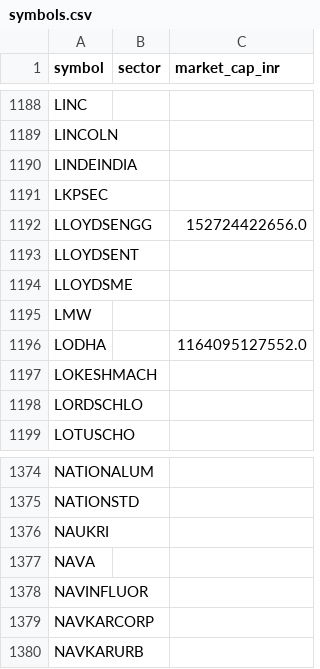
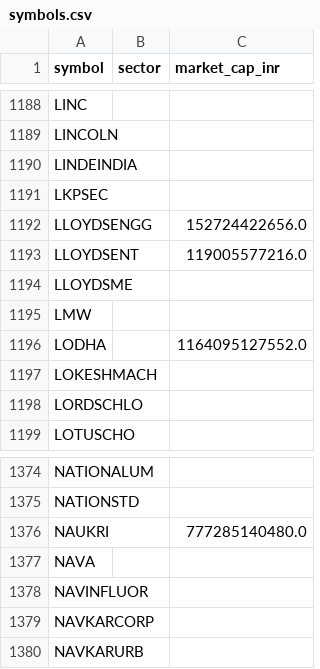
Before and after one commit to yogeshagawane94-rgb/nse-stock-chart-dashboard, a CSV file: symbols.csv, drawn as a sheet; only a part is shown, gaps mark what is left out.

```diff
--- a/symbols.csv
+++ b/symbols.csv
@@ -1192,3 +1192,3 @@ LKPSEC,,
 LLOYDSENGG,,152724422656.0
-LLOYDSENT,,
+LLOYDSENT,,119005577216.0
 LLOYDSME,,
@@ -1375,3 +1375,3 @@ NATIONALUM,,
 NATIONSTD,,
-NAUKRI,,
+NAUKRI,,777285140480.0
 NAVA,,
```
Also changed, not shown: pattern_charts/pattern_matches.csv, screened_charts/matches.csv.
